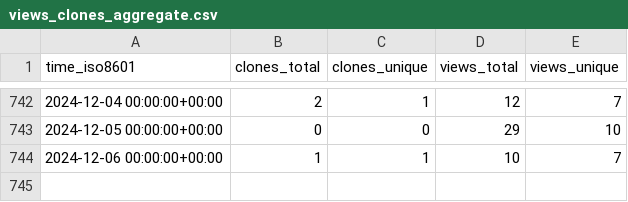
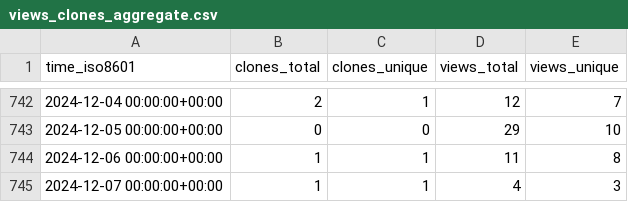
Before and after one commit to Ricardokevins/Bert-In-Relation-Extraction, a CSV file: Ricardokevins/Bert-In-Relation-Extraction/ghrs-data/views_clones_aggregate.csv, drawn as a sheet; only a part is shown, gaps mark what is left out.

```diff
--- a/Ricardokevins/Bert-In-Relation-Extraction/ghrs-data/views_clones_aggregate.csv
+++ b/Ricardokevins/Bert-In-Relation-Extraction/ghrs-data/views_clones_aggregate.csv
@@ -743,2 +743,3 @@ time_iso8601,clones_total,clones_unique,views_total,views_unique
 2024-12-05 00:00:00+00:00,0,0,29,10
-2024-12-06 00:00:00+00:00,1,1,10,7
+2024-12-06 00:00:00+00:00,1,1,11,8
+2024-12-07 00:00:00+00:00,1,1,4,3
```
Also changed, not shown: 1 other file.
